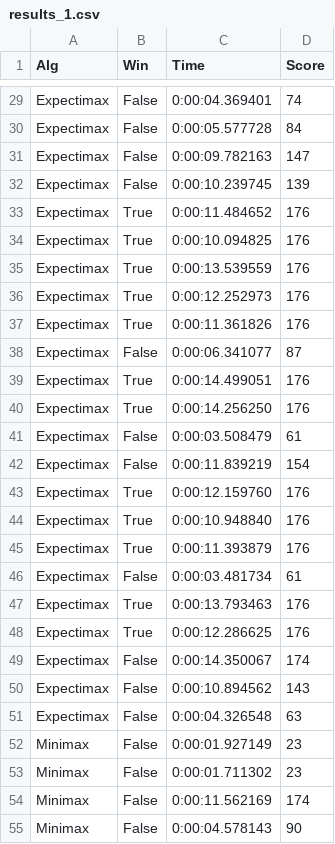
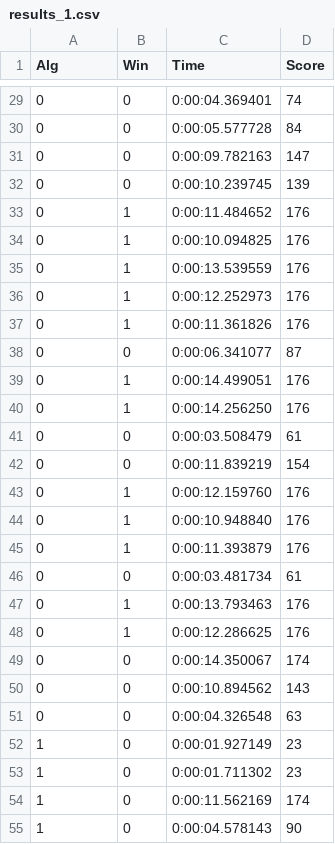
Before and after one commit to lizozavr/IS-Pacman-Boiko-Yelyzaveta-IT-92, a CSV file: linear_regression/results_1.csv, drawn as a sheet; only a part is shown, gaps mark what is left out; the diff covers the shown part only; the diff names each change by its address in the sheet, - before the commit and + after, or states it on an @@ line.

```diff
--- a/linear_regression/results_1.csv
+++ b/linear_regression/results_1.csv
-A29:A51 (Alg): Expectimax
+A29:A51 (Alg): 0
-B29:B32 (Win): False
+B29:B32 (Win): 0
-B33:B37 (Win): True
+B33:B37 (Win): 1
-B38 (Win): False
+B38 (Win): 0
-B39:B40 (Win): True
+B39:B40 (Win): 1
-B41:B42 (Win): False
+B41:B42 (Win): 0
-B43:B45 (Win): True
+B43:B45 (Win): 1
-B46 (Win): False
+B46 (Win): 0
-B47:B48 (Win): True
+B47:B48 (Win): 1
-B49:B55 (Win): False
+B49:B55 (Win): 0
-A52:A55 (Alg): Minimax
+A52:A55 (Alg): 1
```
Also changed, not shown: 146 edited cells elsewhere in this file, 1 other file.
